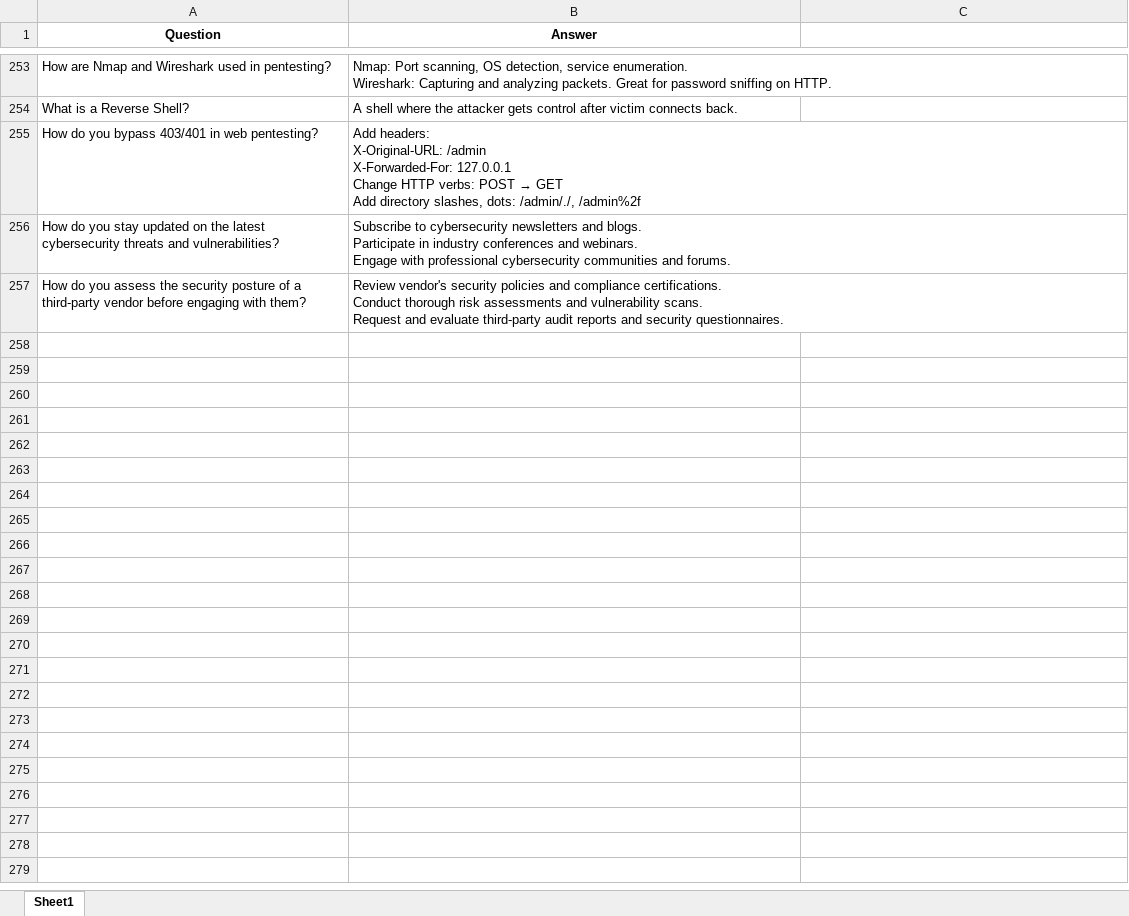
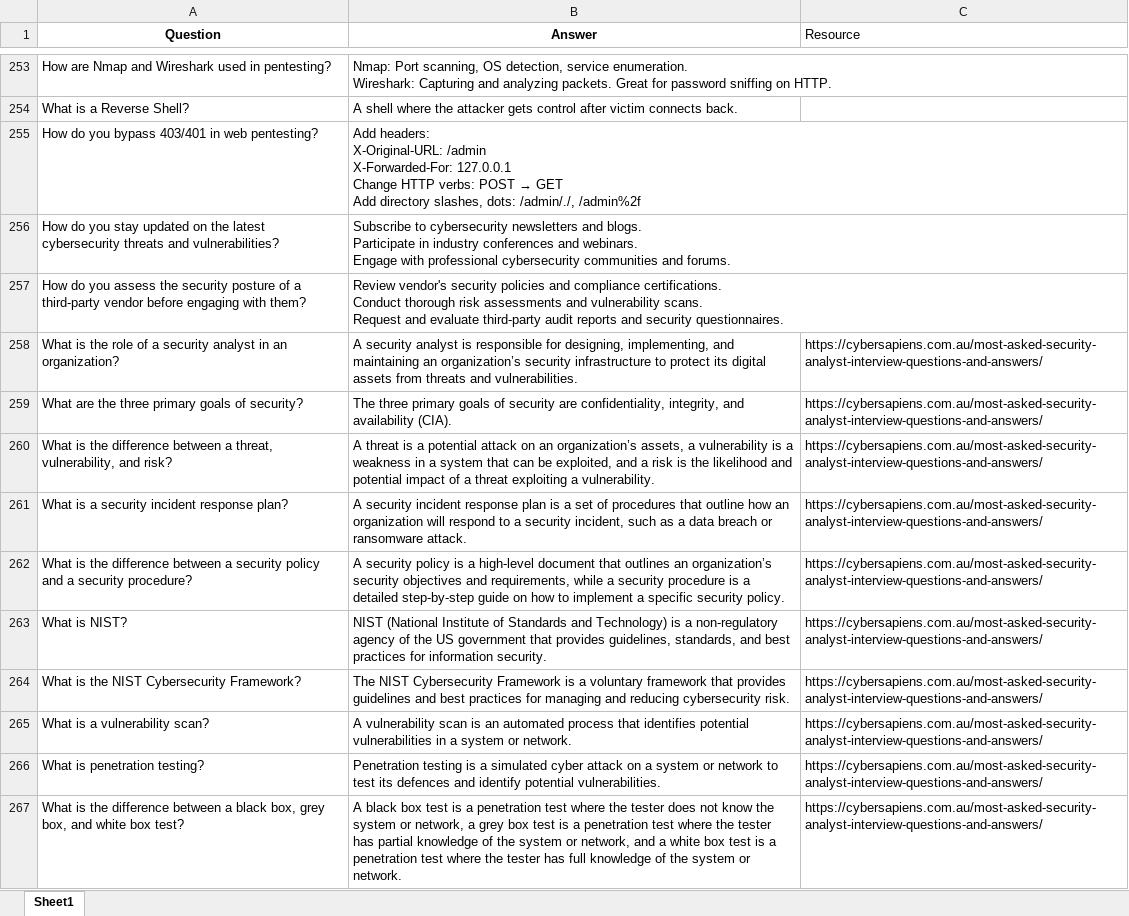
Before and after one commit to mariiazhivonitko/CyThIA, an Excel workbook: Fine-tuning data/question_answer_pairs_cybersecurity.xlsx, sheet Sheet1, drawn as a sheet; only a part is shown, gaps mark what is left out; values as stored, in another font and other column widths than the file's, no borders; the diff covers the shown part only; the diff names each change by its address in the sheet, - before the commit and + after, or states it on an @@ line.

Commit message:
added new data

```diff
--- a/Fine-tuning data/question_answer_pairs_cybersecurity.xlsx (sheet Sheet1)
+++ b/Fine-tuning data/question_answer_pairs_cybersecurity.xlsx (sheet Sheet1)
-C1: (empty)
+C1: Resource
+row 258: What is the role of a security analyst in an organization? | A security analyst is responsible for designing, implementing, and maintaining an organization’s security infrastructure to protect its digital assets from threats and vulnerabilities. | https://cybersapiens.com.au/most-asked-security-analyst-interview-questions-and-answers/
+row 259: What are the three primary goals of security? | The three primary goals of security are confidentiality, integrity, and availability (CIA). | https://cybersapiens.com.au/most-asked-security-analyst-interview-questions-and-answers/
+row 260: What is the difference between a threat, vulnerability, and risk? | A threat is a potential attack on an organization’s assets, a vulnerability is a weakness in a system that can be exploited, and a risk is the likelihood and potential impact of a threat exploiting a vulnerability. | https://cybersapiens.com.au/most-asked-security-analyst-interview-questions-and-answers/
+row 261: What is a security incident response plan? | A security incident response plan is a set of procedures that outline how an organization will respond to a security incident, such as a data breach or ransomware attack. | https://cybersapiens.com.au/most-asked-security-analyst-interview-questions-and-answers/
+row 262: What is the difference between a security policy and a security procedure? | A security policy is a high-level document that outlines an organization’s security objectives and requirements, while a security procedure is a detailed step-by-step guide on how to implement a specific security policy. | https://cybersapiens.com.au/most-asked-security-analyst-interview-questions-and-answers/
+row 263: What is NIST? | NIST (National Institute of Standards and Technology) is a non-regulatory agency of the US government that provides guidelines, standards, and best practices for information security. | https://cybersapiens.com.au/most-asked-security-analyst-interview-questions-and-answers/
+row 264: What is the NIST Cybersecurity Framework? | The NIST Cybersecurity Framework is a voluntary framework that provides guidelines and best practices for managing and reducing cybersecurity risk. | https://cybersapiens.com.au/most-asked-security-analyst-interview-questions-and-answers/
+row 265: What is a vulnerability scan? | A vulnerability scan is an automated process that identifies potential vulnerabilities in a system or network. | https://cybersapiens.com.au/most-asked-security-analyst-interview-questions-and-answers/
+row 266: What is penetration testing? | Penetration testing is a simulated cyber attack on a system or network to test its defences and identify potential vulnerabilities. | https://cybersapiens.com.au/most-asked-security-analyst-interview-questions-and-answers/
+row 267: What is the difference between a black box, grey box, and white box test? | A black box test is a penetration test where the tester does not know the system or network, a grey box test is a penetration test where the tester has partial knowledge of the system or network, and a white box test is a penetration test where the tester has full knowledge of the system or network. | https://cybersapiens.com.au/most-asked-security-analyst-interview-questions-and-answers/
```
Also changed, not shown: 236 added rows and 102 edited cells elsewhere in this sheet, Fine-tuning data/cybersecurity_qa.xlsx, 6 other files.
